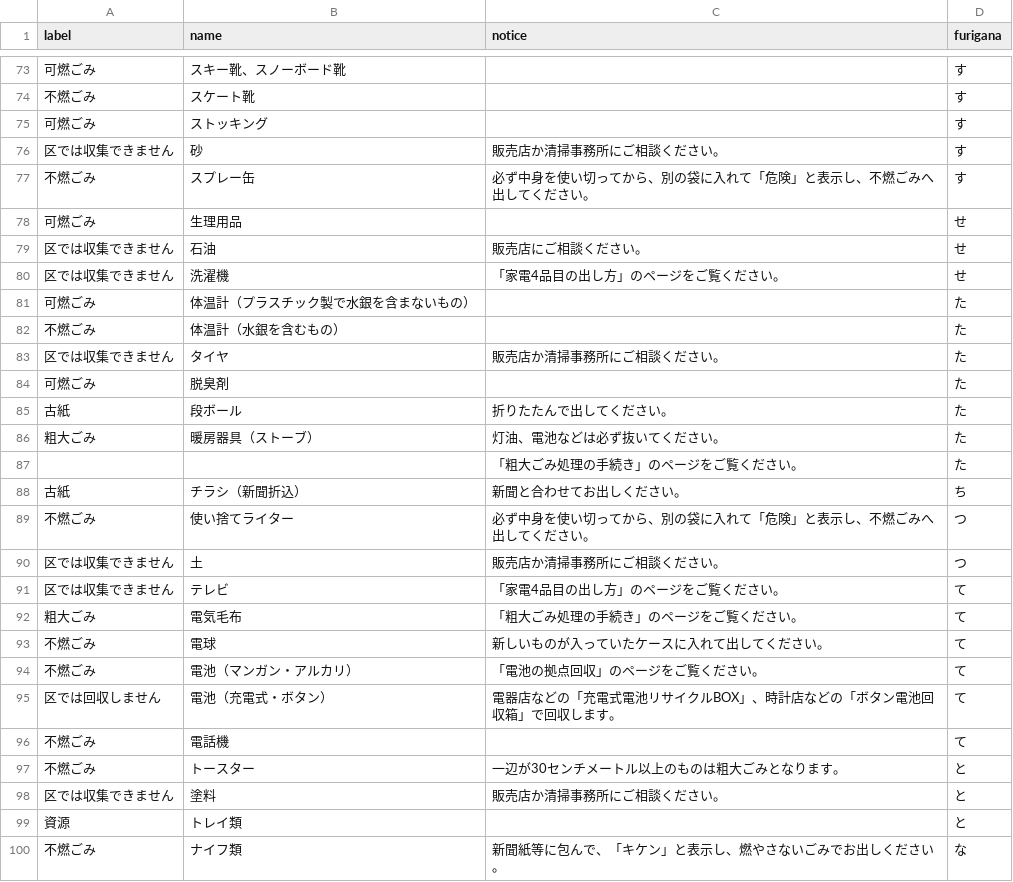
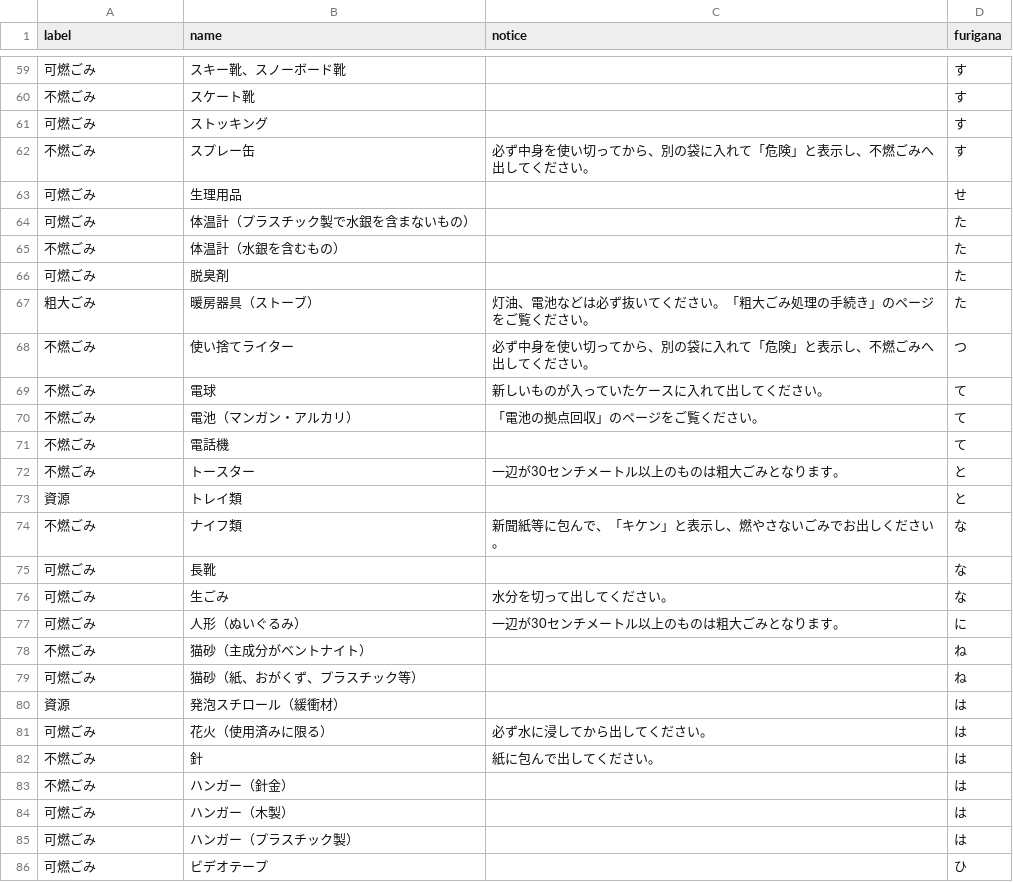
Before and after one commit to 5374Meguro/meguro5374, a CSV file: data/target.csv, drawn as a sheet; only a part is shown, gaps mark what is left out; the shorter side is filled out with more unchanged rows; the diff covers the shown part only.

Commit message:
modify target.csv

```diff
--- a/data/target.csv
+++ b/data/target.csv
@@ -75,25 +61,13 @@ label,name,notice,furigana
 可燃ごみ,ストッキング,,す
-区では収集できません,砂,販売店か清掃事務所にご相談ください。,す
 不燃ごみ,スプレー缶,必ず中身を使い切ってから、別の袋に入れて「危険」と表示し、不燃ごみへ出してください。,す
 可燃ごみ,生理用品,,せ
-区では収集できません,石油,販売店にご相談ください。,せ
-区では収集できません,洗濯機,「家電4品目の出し方」のページをご覧ください。,せ
 可燃ごみ,体温計（プラスチック製で水銀を含まないもの）,,た
 不燃ごみ,体温計（水銀を含むもの）,,た
-区では収集できません,タイヤ,販売店か清掃事務所にご相談ください。,た
 可燃ごみ,脱臭剤,,た
-古紙,段ボール,折りたたんで出してください。,た
-粗大ごみ,暖房器具（ストーブ）,灯油、電池などは必ず抜いてください。,た
-,,「粗大ごみ処理の手続き」のページをご覧ください。,た
-古紙,チラシ（新聞折込）,新聞と合わせてお出しください。,ち
+粗大ごみ,暖房器具（ストーブ）,灯油、電池などは必ず抜いてください。「粗大ごみ処理の手続き」のページをご覧ください。,た
 不燃ごみ,使い捨てライター,必ず中身を使い切ってから、別の袋に入れて「危険」と表示し、不燃ごみへ出してください。,つ
-区では収集できません,土,販売店か清掃事務所にご相談ください。,つ
-区では収集できません,テレビ,「家電4品目の出し方」のページをご覧ください。,て
-粗大ごみ,電気毛布,「粗大ごみ処理の手続き」のページをご覧ください。,て
 不燃ごみ,電球,新しいものが入っていたケースに入れて出してください。,て
 不燃ごみ,電池（マンガン・アルカリ）,「電池の拠点回収」のページをご覧ください。,て
-区では回収しません,電池（充電式・ボタン）,電器店などの「充電式電池リサイクルBOX」、時計店などの「ボタン電池回収箱」で回収します。,て
 不燃ごみ,電話機,,て
 不燃ごみ,トースター,一辺が30センチメートル以上のものは粗大ごみとなります。,と
-区では収集できません,塗料,販売店か清掃事務所にご相談ください。,と
 資源,トレイ類,,と
```
Also changed, not shown: 25 removed rows and 1 edited cell elsewhere in this file, 1 other file.
